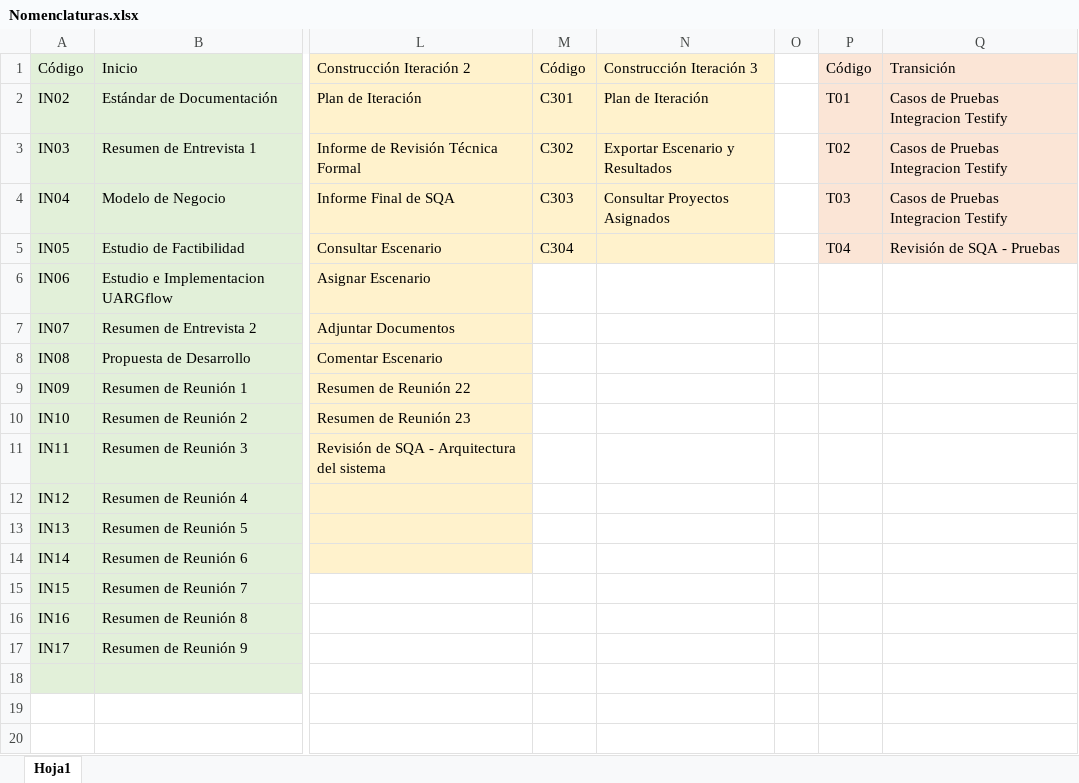
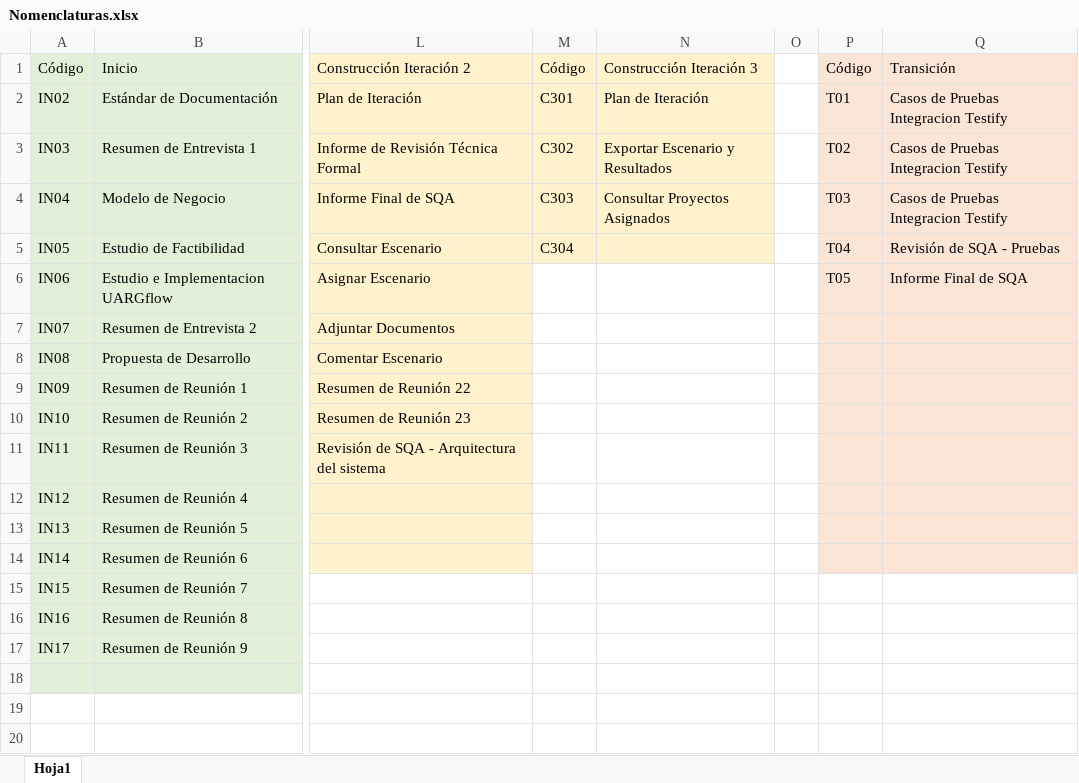
Before and after one commit to OSLOUARG24/Testify, an Excel workbook: Nomenclaturas.xlsx, sheet Hoja1, drawn as a sheet; only a part is shown, gaps mark what is left out; values as stored, in another font and other column widths than the file's, no borders; the diff names each change by its address in the sheet, - before the commit and + after, or states it on an @@ line.

Commit message:
Documentación - Gestión SQA
Se actualizan los documentos de Informe Final de SQA calidad, se añade el nuevo documento al archivo Excel de "Nomenclaturas.xlsx"

```diff
--- a/Nomenclaturas.xlsx (sheet Hoja1)
+++ b/Nomenclaturas.xlsx (sheet Hoja1)
-P6: (empty)
+P6: T05
-P6:Q14 fill: none
+P6:Q14 fill: #FBE5D6
-Q6: (empty)
+Q6: Informe Final de SQA
```
Also changed, not shown: 2 other files.
